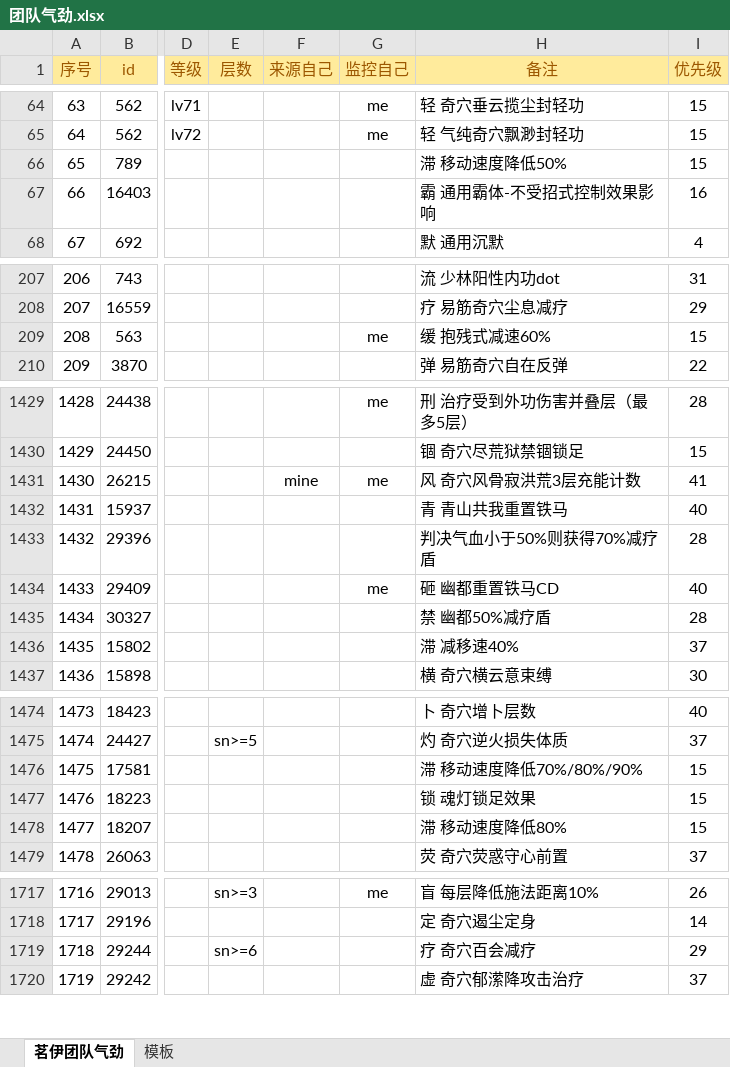
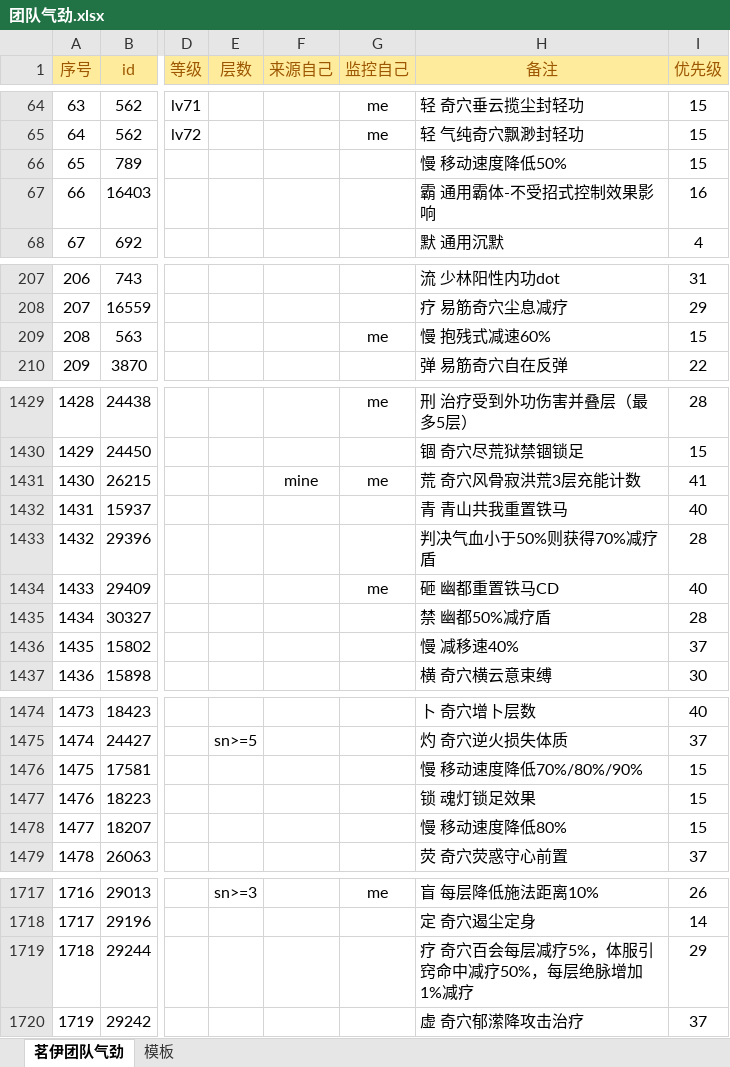
Before and after one commit to LyKoiya/LHDBM, an Excel workbook: 气劲/团队气劲.xlsx, sheet 茗伊团队气劲, drawn as a sheet; only a part is shown, gaps mark what is left out; values as stored, in another font and other column widths than the file's, no borders; conditional formats not drawn; the diff covers the shown part only; the diff names each change by its address in the sheet, - before the commit and + after, or states it on an @@ line.

```diff
--- a/气劲/团队气劲.xlsx (sheet 茗伊团队气劲)
+++ b/气劲/团队气劲.xlsx (sheet 茗伊团队气劲)
-H66 (备注): 滞 移动速度降低50%
+H66 (备注): 慢 移动速度降低50%
-H209 (备注): 缓 抱残式减速60%
+H209 (备注): 慢 抱残式减速60%
-H1431 (备注): 风 奇穴风骨寂洪荒3层充能计数
+H1431 (备注): 荒 奇穴风骨寂洪荒3层充能计数
-H1436 (备注): 滞 减移速40%
+H1436 (备注): 慢 减移速40%
-H1476 (备注): 滞 移动速度降低70%/80%/90%
+H1476 (备注): 慢 移动速度降低70%/80%/90%
-H1478 (备注): 滞 移动速度降低80%
+H1478 (备注): 慢 移动速度降低80%
-E1719 (层数): sn>=6
+E1719 (层数): (empty)
-H1719 (备注): 疗 奇穴百会减疗
+H1719 (备注): 疗 奇穴百会每层减疗5%，体服引窍命中减疗50%，每层绝脉增加1%减疗
```
Also changed, not shown: 22 edited cells elsewhere in this sheet, 2 other files.
